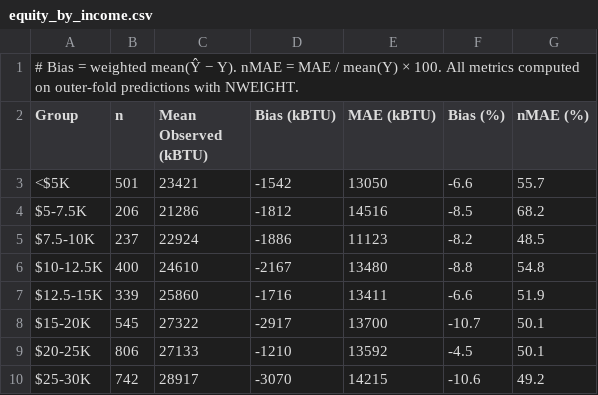
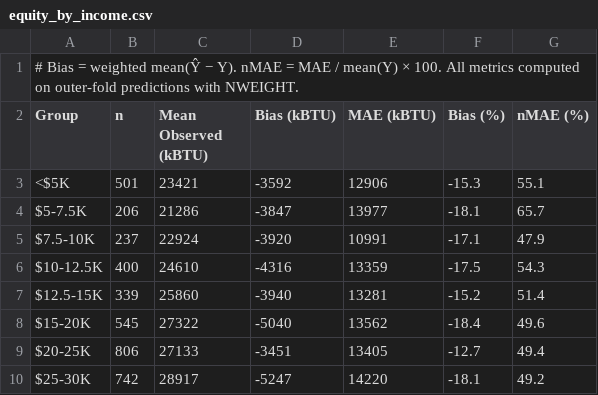
Before and after one commit to fena20/P9, a CSV file: outputs/tables/equity_by_income.csv, drawn as a sheet; only a part is shown; the diff covers the shown part only.

```diff
--- a/outputs/tables/equity_by_income.csv
+++ b/outputs/tables/equity_by_income.csv
@@ -2,9 +2,9 @@
 Group,n,Mean Observed (kBTU),Bias (kBTU),MAE (kBTU),Bias (%),nMAE (%)
-<$5K,501,23421,-1542,13050,-6.6,55.7
-$5-7.5K,206,21286,-1812,14516,-8.5,68.2
-$7.5-10K,237,22924,-1886,11123,-8.2,48.5
-$10-12.5K,400,24610,-2167,13480,-8.8,54.8
-$12.5-15K,339,25860,-1716,13411,-6.6,51.9
-$15-20K,545,27322,-2917,13700,-10.7,50.1
-$20-25K,806,27133,-1210,13592,-4.5,50.1
-$25-30K,742,28917,-3070,14215,-10.6,49.2
+<$5K,501,23421,-3592,12906,-15.3,55.1
+$5-7.5K,206,21286,-3847,13977,-18.1,65.7
+$7.5-10K,237,22924,-3920,10991,-17.1,47.9
+$10-12.5K,400,24610,-4316,13359,-17.5,54.3
+$12.5-15K,339,25860,-3940,13281,-15.2,51.4
+$15-20K,545,27322,-5040,13562,-18.4,49.6
+$20-25K,806,27133,-3451,13405,-12.7,49.4
+$25-30K,742,28917,-5247,14220,-18.1,49.2
```
Also changed, not shown: 32 edited cells elsewhere in this file, outputs/tables/diagnostics_bias_by_hdd.csv, outputs/tables/policy_excess_demand_summary.csv, 37 other files.
